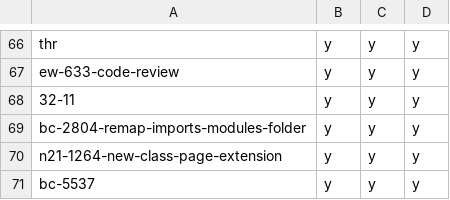
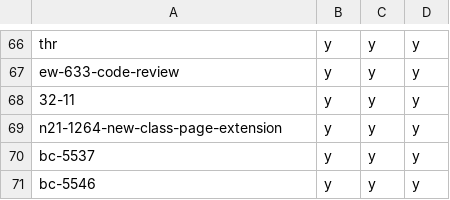
Before and after one commit to hpi-schul-cloud/dof_bingo, a CSV file: bingo.csv, drawn as a sheet; only a part is shown, gaps mark what is left out; the shorter side is filled out with more unchanged rows.

Commit message:
removed bc-2804-remap-imports-modules-folder on behalf of tbd

```diff
--- a/bingo.csv
+++ b/bingo.csv
@@ -68,3 +68,2 @@ ew-633-code-review,y,y,y
 32-11,y,y,y
-bc-2804-remap-imports-modules-folder,y,y,y
 n21-1264-new-class-page-extension,y,y,y
```
